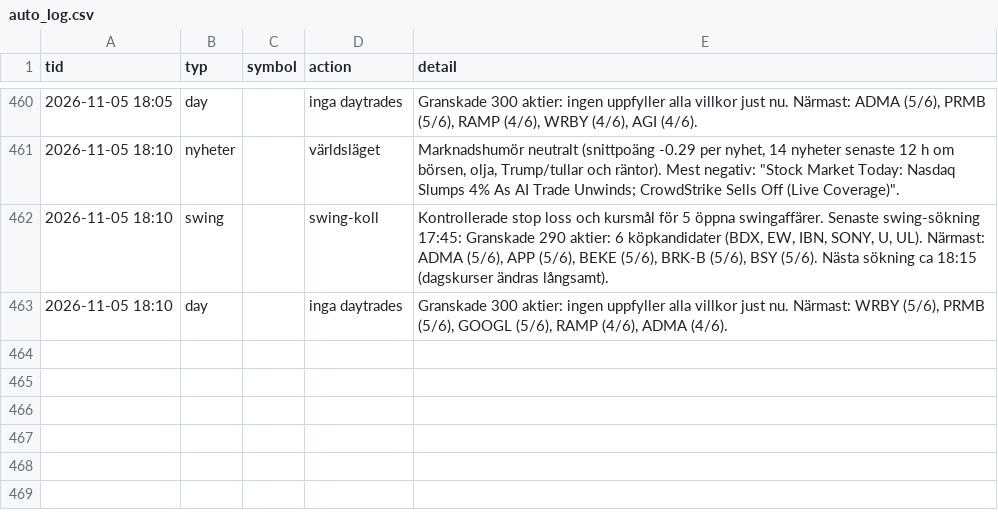
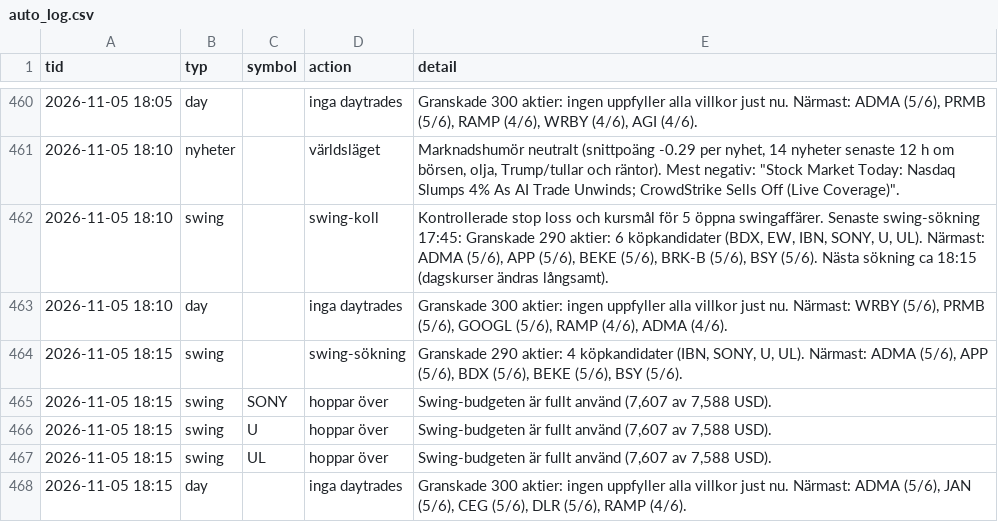
Before and after one commit to danielsorting/us_trading_platform_v2, a CSV file: paper/auto_log.csv, drawn as a sheet; only a part is shown, gaps mark what is left out.

```diff
--- a/paper/auto_log.csv
+++ b/paper/auto_log.csv
@@ -463 +463,6 @@ tid,typ,symbol,action,detail
 2026-11-05 18:10,day,,inga daytrades,"Granskade 300 aktier: ingen uppfyller alla villkor just nu. Närmast: WRBY (5/6), PRMB (5/6), GOOGL (5/6), RAMP (4/6), ADMA (4/6)."
+2026-11-05 18:15,swing,,swing-sökning,"Granskade 290 aktier: 4 köpkandidater (IBN, SONY, U, UL). Närmast: ADMA (5/6), APP (5/6), BDX (5/6), BEKE (5/6), BSY (5/6)."
+2026-11-05 18:15,swing,SONY,hoppar över,"Swing-budgeten är fullt använd (7,607 av 7,588 USD)."
+2026-11-05 18:15,swing,U,hoppar över,"Swing-budgeten är fullt använd (7,607 av 7,588 USD)."
+2026-11-05 18:15,swing,UL,hoppar över,"Swing-budgeten är fullt använd (7,607 av 7,588 USD)."
+2026-11-05 18:15,day,,inga daytrades,"Granskade 300 aktier: ingen uppfyller alla villkor just nu. Närmast: ADMA (5/6), JAN (5/6), CEG (5/6), DLR (5/6), RAMP (4/6)."
```
Also changed, not shown: 1 other file.
